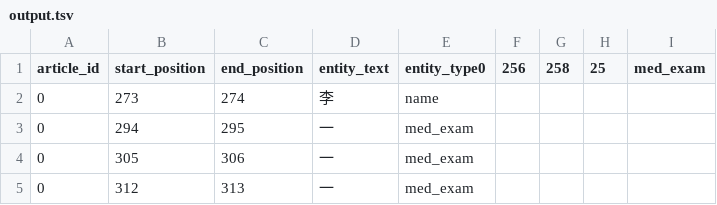
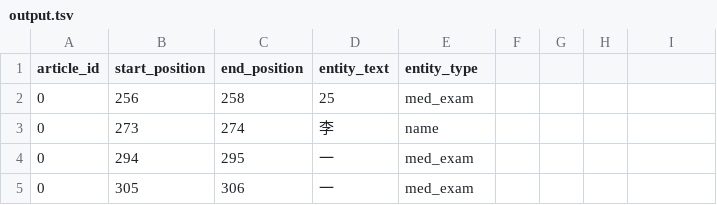
Before and after one commit to wuling31715/2020-AI-CUP, a TSV file: Danny/output.tsv, drawn as a sheet; only a part is shown; the shorter side is filled out with more unchanged rows.

```diff
--- a/Danny/output.tsv
+++ b/Danny/output.tsv
@@ -1,2 +1,3 @@
-article_id	start_position	end_position	entity_text	entity_type0	256	258	25	med_exam
+article_id	start_position	end_position	entity_text	entity_type
+0	256	258	25	med_exam
 0	273	274	李	name
```
